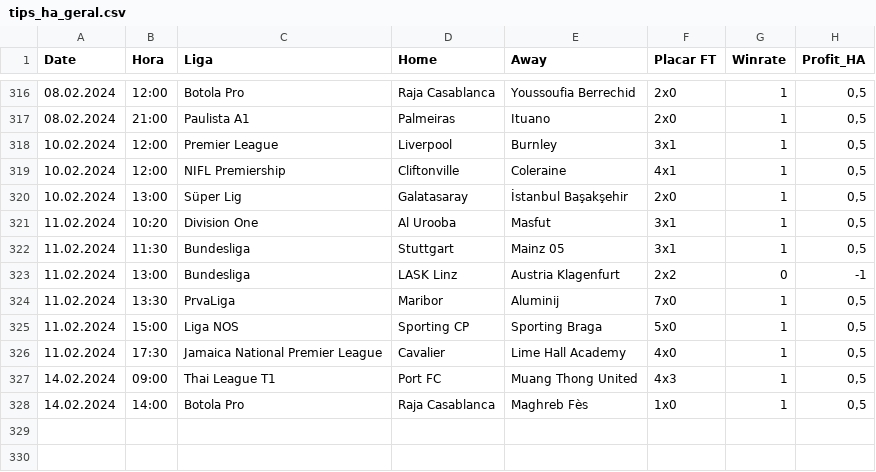
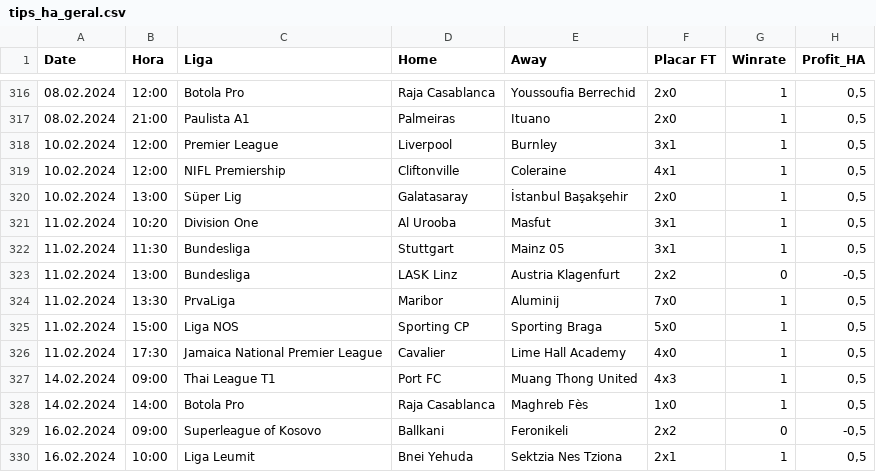
Before and after one commit to scooby75/bdfootball, a CSV file: tips_ha_geral.csv, drawn as a sheet; only a part is shown, gaps mark what is left out.

```diff
--- a/tips_ha_geral.csv
+++ b/tips_ha_geral.csv
@@ -322,3 +322,3 @@ Date,Hora,Liga,Home,Away,Placar FT,Winrate,Profit_HA
 11.02.2024,11:30,Bundesliga,Stuttgart,Mainz 05,3x1,1,"0,5"
-11.02.2024,13:00,Bundesliga,LASK Linz,Austria Klagenfurt,2x2,0,-1
+11.02.2024,13:00,Bundesliga,LASK Linz,Austria Klagenfurt,2x2,0,"-0,5"
 11.02.2024,13:30,PrvaLiga,Maribor,Aluminij,7x0,1,"0,5"
@@ -328 +328,3 @@ Date,Hora,Liga,Home,Away,Placar FT,Winrate,Profit_HA
 14.02.2024,14:00,Botola Pro,Raja Casablanca,Maghreb Fès,1x0,1,"0,5"
+16.02.2024,09:00,Superleague of Kosovo,Ballkani,Feronikeli,2x2,0,"-0,5"
+16.02.2024,10:00,Liga Leumit,Bnei Yehuda,Sektzia Nes Tziona,2x1,1,"0,5"
```
Also changed, not shown: Apostas_HA.csv, tips_btts_geral.csv, 2 other files.
